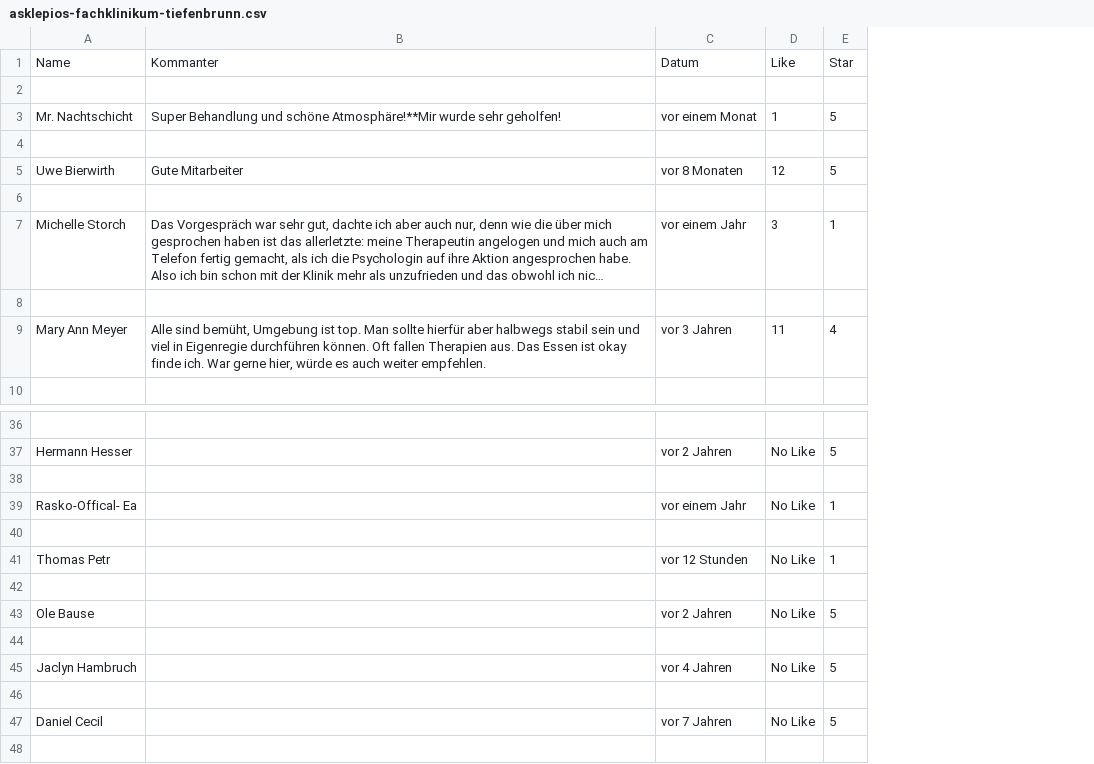
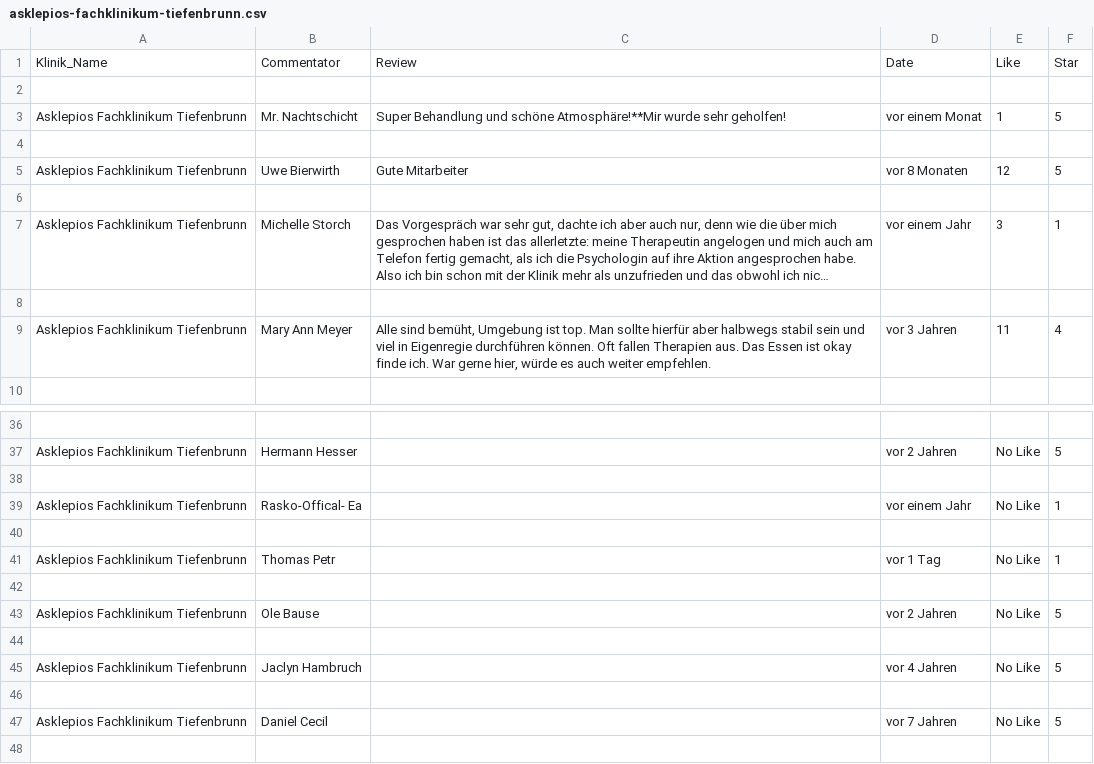
Before and after one commit to ablmz/AbschlussProject-EndToEnd-DS-Project-, a CSV file: bewertungen_selenium/asklepios-fachklinikum-tiefenbrunn.csv, drawn as a sheet; only a part is shown, gaps mark what is left out; long unchanged cells end in …; removed rows and columns are numbered as before the commit, all else as after; the diff names each change by its address in the sheet, - before the commit and + after, or states it on an @@ line.

```diff
--- a/bewertungen_selenium/asklepios-fachklinikum-tiefenbrunn.csv
+++ b/bewertungen_selenium/asklepios-fachklinikum-tiefenbrunn.csv
+column A, rows 3-9: Asklepios Fachklinikum Tiefenbrunn |  | Asklepios Fachklinikum Tiefenbrunn |  | Asklepios Fachklinikum Tiefenbrunn |  | Asklepios Fachklinikum Tiefenbrunn; rows 37-47: Asklepios Fachklinikum Tiefenbrunn |  | Asklepios Fachklinikum Tiefenbrunn |  | Asklepios Fachklinikum Tiefenbrunn |  | Asklepios Fachklinikum Tiefenbrunn |  | Asklepios Fachklinikum Tiefenbrunn |  | Asklepios Fachklinikum Tiefenbrunn
-row 1: Name | Kommanter | Datum | Like | Star
+row 1: Klinik_Name | Commentator | Review | Date | Like | Star
-D41: vor 12 Stunden
+D41: vor 1 Tag
```
Also changed, not shown: 41 other files.
